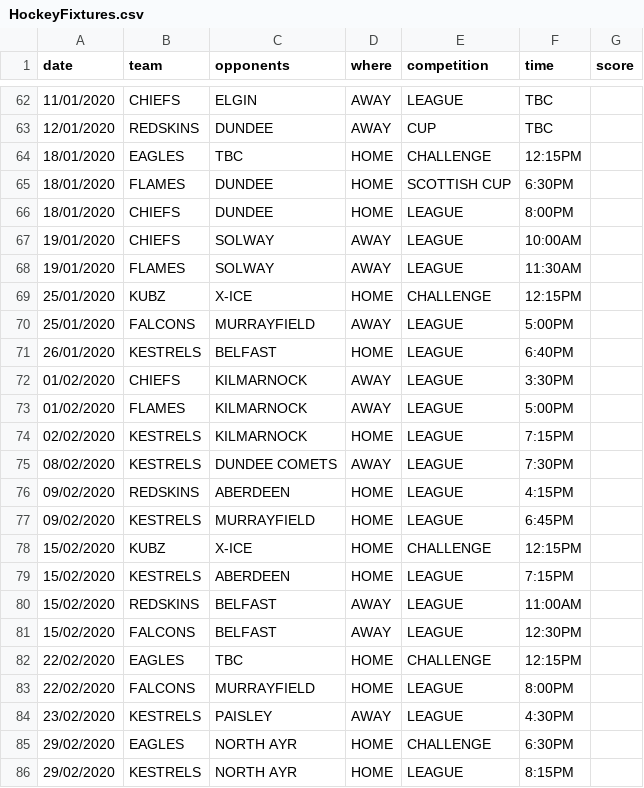
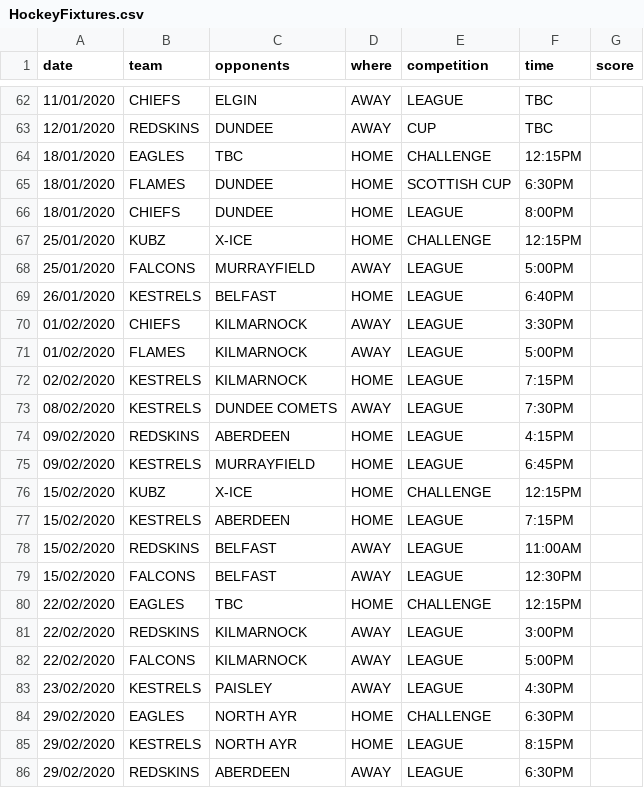
Before and after one commit to neilkeddie/Kirkcaldy-Ice-Hockey-Club, a CSV file: public/data/HockeyFixtures.csv, drawn as a sheet; only a part is shown, gaps mark what is left out; the shorter side is filled out with more unchanged rows.

```diff
--- a/public/data/HockeyFixtures.csv
+++ b/public/data/HockeyFixtures.csv
@@ -66,4 +66,2 @@
 "18/01/2020","CHIEFS","DUNDEE","HOME","LEAGUE","8:00PM",""
-"19/01/2020","CHIEFS","SOLWAY","AWAY","LEAGUE","10:00AM",""
-"19/01/2020","FLAMES","SOLWAY","AWAY","LEAGUE","11:30AM",""
 "25/01/2020","KUBZ","X-ICE","HOME","CHALLENGE","12:15PM",""
@@ -82,3 +80,4 @@
 "22/02/2020","EAGLES","TBC","HOME","CHALLENGE","12:15PM",""
-"22/02/2020","FALCONS","MURRAYFIELD","HOME","LEAGUE","8:00PM",""
+"22/02/2020","REDSKINS","KILMARNOCK","AWAY","LEAGUE","3:00PM",""
+"22/02/2020","FALCONS","KILMARNOCK","AWAY","LEAGUE","5:00PM",""
 "23/02/2020","KESTRELS","PAISLEY","AWAY","LEAGUE","4:30PM",""
```
